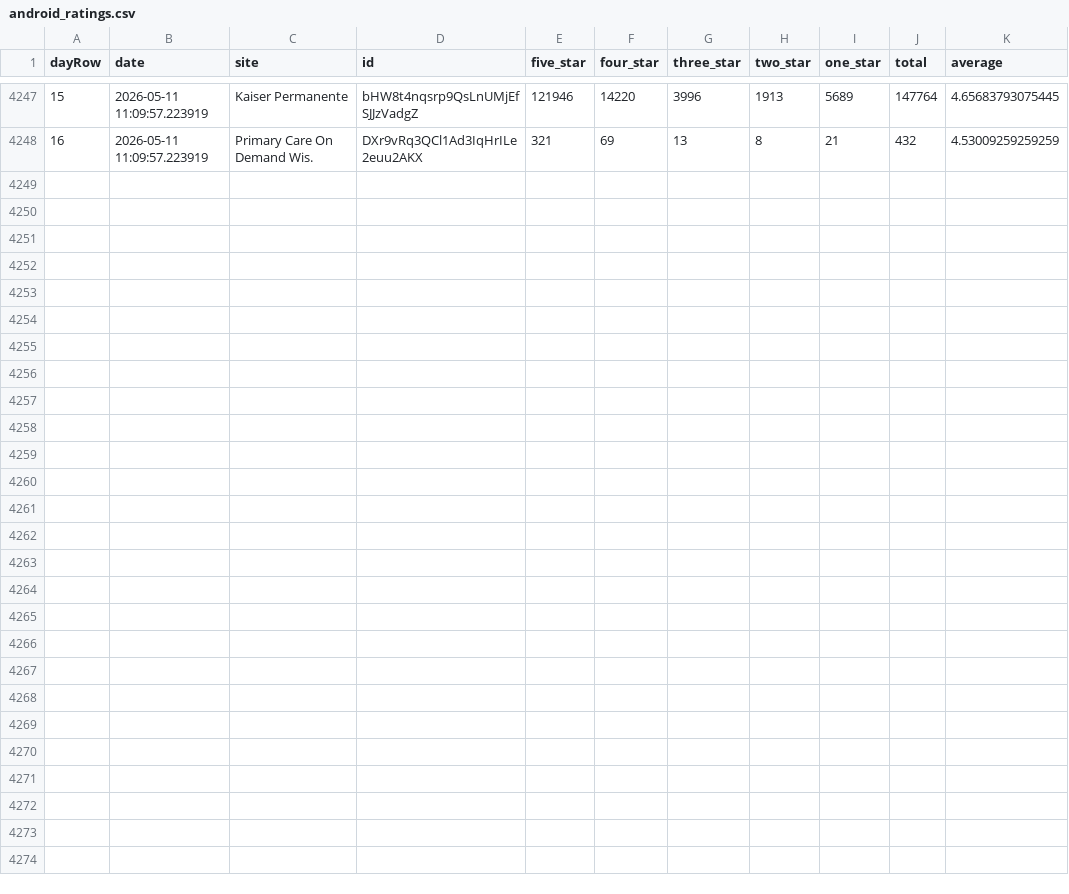
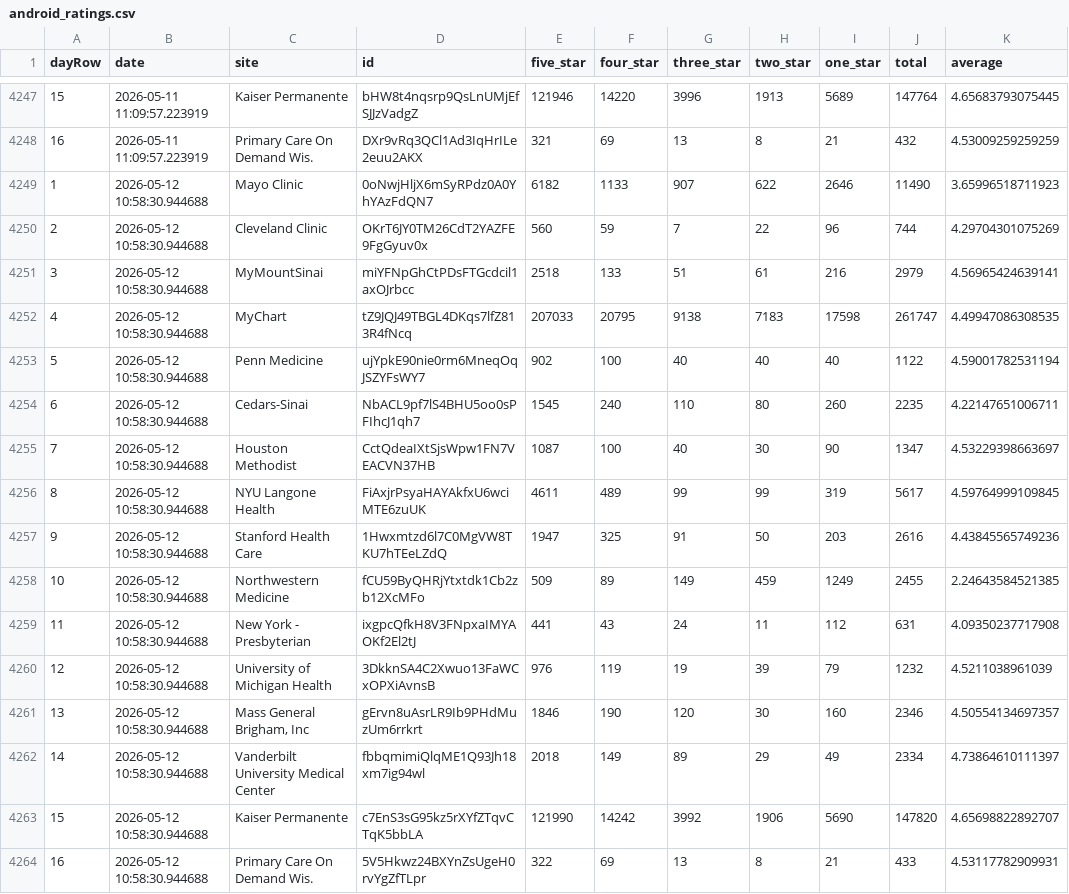
Before and after one commit to allen-black/android_scrape_update, a CSV file: android_ratings.csv, drawn as a sheet; only a part is shown, gaps mark what is left out.

```diff
--- a/android_ratings.csv
+++ b/android_ratings.csv
@@ -4248 +4248,17 @@
 "16",2026-05-11 11:09:57.223919,"Primary Care On Demand Wis.","DXr9vRq3QCl1Ad3IqHrILe2euu2AKX",321,69,13,8,21,432,4.53009259259259
+"1",2026-05-12 10:58:30.944688,"Mayo Clinic","0oNwjHljX6mSyRPdz0A0YhYAzFdQN7",6182,1133,907,622,2646,11490,3.65996518711923
+"2",2026-05-12 10:58:30.944688,"Cleveland Clinic","OKrT6JY0TM26CdT2YAZFE9FgGyuv0x",560,59,7,22,96,744,4.29704301075269
+"3",2026-05-12 10:58:30.944688,"MyMountSinai","miYFNpGhCtPDsFTGcdcil1axOJrbcc",2518,133,51,61,216,2979,4.56965424639141
+"4",2026-05-12 10:58:30.944688,"MyChart","tZ9JQJ49TBGL4DKqs7lfZ813R4fNcq",207033,20795,9138,7183,17598,261747,4.49947086308535
+"5",2026-05-12 10:58:30.944688,"Penn Medicine","ujYpkE90nie0rm6MneqOqJSZYFsWY7",902,100,40,40,40,1122,4.59001782531194
+"6",2026-05-12 10:58:30.944688,"Cedars-Sinai","NbACL9pf7lS4BHU5oo0sPFIhcJ1qh7",1545,240,110,80,260,2235,4.22147651006711
+"7",2026-05-12 10:58:30.944688,"Houston Methodist","CctQdeaIXtSjsWpw1FN7VEACVN37HB",1087,100,40,30,90,1347,4.53229398663697
+"8",2026-05-12 10:58:30.944688,"NYU Langone Health","FiAxjrPsyaHAYAkfxU6wciMTE6zuUK",4611,489,99,99,319,5617,4.59764999109845
+"9",2026-05-12 10:58:30.944688,"Stanford Health Care","1Hwxmtzd6l7C0MgVW8TKU7hTEeLZdQ",1947,325,91,50,203,2616,4.43845565749236
+"10",2026-05-12 10:58:30.944688,"Northwestern Medicine","fCU59ByQHRjYtxtdk1Cb2zb12XcMFo",509,89,149,459,1249,2455,2.24643584521385
+"11",2026-05-12 10:58:30.944688,"New York - Presbyterian","ixgpcQfkH8V3FNpxaIMYAOKf2El2tJ",441,43,24,11,112,631,4.09350237717908
+"12",2026-05-12 10:58:30.944688,"University of Michigan Health","3DkknSA4C2Xwuo13FaWCxOPXiAvnsB",976,119,19,39,79,1232,4.5211038961039
+"13",2026-05-12 10:58:30.944688,"Mass General Brigham, Inc","gErvn8uAsrLR9Ib9PHdMuzUm6rrkrt",1846,190,120,30,160,2346,4.50554134697357
+"14",2026-05-12 10:58:30.944688,"Vanderbilt University Medical Center","fbbqmimiQlqME1Q93Jh18xm7ig94wl",2018,149,89,29,49,2334,4.73864610111397
+"15",2026-05-12 10:58:30.944688,"Kaiser Permanente","c7EnS3sG95kz5rXYfZTqvCTqK5bbLA",121990,14242,3992,1906,5690,147820,4.65698822892707
+"16",2026-05-12 10:58:30.944688,"Primary Care On Demand Wis.","5V5Hkwz24BXYnZsUgeH0rvYgZfTLpr",322,69,13,8,21,433,4.53117782909931
```
